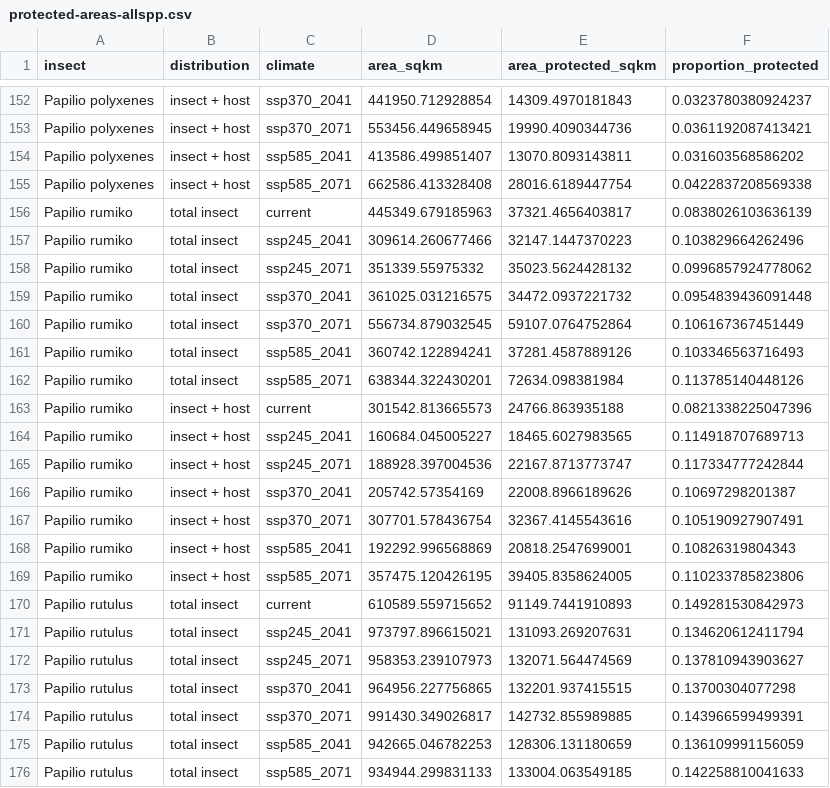
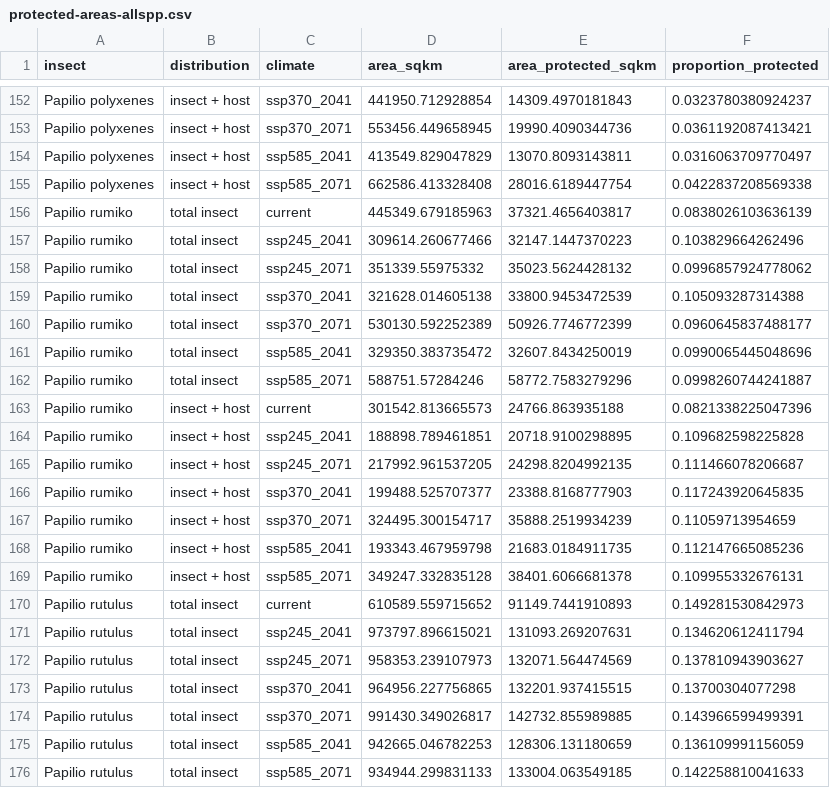
Before and after one commit to Big-Biodiversity-Collaborative/SwallowtailClimateChange, a CSV file: output/summary-stats/protected-areas-allspp.csv, drawn as a sheet; only a part is shown, gaps mark what is left out; the diff covers the shown part only.

Commit message:
Calculate protected areas

```diff
--- a/output/summary-stats/protected-areas-allspp.csv
+++ b/output/summary-stats/protected-areas-allspp.csv
@@ -153,3 +153,3 @@
 "Papilio polyxenes","insect + host","ssp370_2071",553456.449658945,19990.4090344736,0.0361192087413421
-"Papilio polyxenes","insect + host","ssp585_2041",413586.499851407,13070.8093143811,0.031603568586202
+"Papilio polyxenes","insect + host","ssp585_2041",413549.829047829,13070.8093143811,0.0316063709770497
 "Papilio polyxenes","insect + host","ssp585_2071",662586.413328408,28016.6189447754,0.0422837208569338
@@ -158,13 +158,13 @@
 "Papilio rumiko","total insect","ssp245_2071",351339.55975332,35023.5624428132,0.0996857924778062
-"Papilio rumiko","total insect","ssp370_2041",361025.031216575,34472.0937221732,0.0954839436091448
-"Papilio rumiko","total insect","ssp370_2071",556734.879032545,59107.0764752864,0.106167367451449
-"Papilio rumiko","total insect","ssp585_2041",360742.122894241,37281.4587889126,0.103346563716493
-"Papilio rumiko","total insect","ssp585_2071",638344.322430201,72634.098381984,0.113785140448126
+"Papilio rumiko","total insect","ssp370_2041",321628.014605138,33800.9453472539,0.105093287314388
+"Papilio rumiko","total insect","ssp370_2071",530130.592252389,50926.7746772399,0.0960645837488177
+"Papilio rumiko","total insect","ssp585_2041",329350.383735472,32607.8434250019,0.0990065445048696
+"Papilio rumiko","total insect","ssp585_2071",588751.57284246,58772.7583279296,0.0998260744241887
 "Papilio rumiko","insect + host","current",301542.813665573,24766.863935188,0.0821338225047396
-"Papilio rumiko","insect + host","ssp245_2041",160684.045005227,18465.6027983565,0.114918707689713
-"Papilio rumiko","insect + host","ssp245_2071",188928.397004536,22167.8713773747,0.117334777242844
-"Papilio rumiko","insect + host","ssp370_2041",205742.57354169,22008.8966189626,0.10697298201387
-"Papilio rumiko","insect + host","ssp370_2071",307701.578436754,32367.4145543616,0.105190927907491
-"Papilio rumiko","insect + host","ssp585_2041",192292.996568869,20818.2547699001,0.10826319804343
-"Papilio rumiko","insect + host","ssp585_2071",357475.120426195,39405.8358624005,0.110233785823806
+"Papilio rumiko","insect + host","ssp245_2041",188898.789461851,20718.9100298895,0.109682598225828
+"Papilio rumiko","insect + host","ssp245_2071",217992.961537205,24298.8204992135,0.111466078206687
+"Papilio rumiko","insect + host","ssp370_2041",199488.525707377,23388.8168777903,0.117243920645835
+"Papilio rumiko","insect + host","ssp370_2071",324495.300154717,35888.2519934239,0.11059713954659
+"Papilio rumiko","insect + host","ssp585_2041",193343.467959798,21683.0184911735,0.112147665085236
+"Papilio rumiko","insect + host","ssp585_2071",349247.332835128,38401.6066681378,0.109955332676131
 "Papilio rutulus","total insect","current",610589.559715652,91149.7441910893,0.149281530842973
```
Also changed, not shown: 145 edited cells elsewhere in this file, 1 other file.
